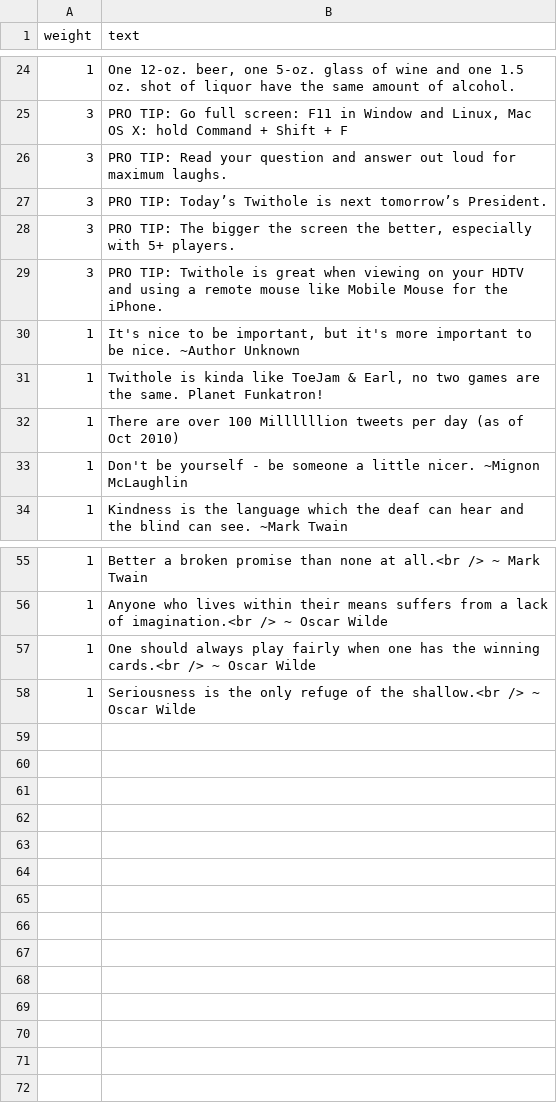
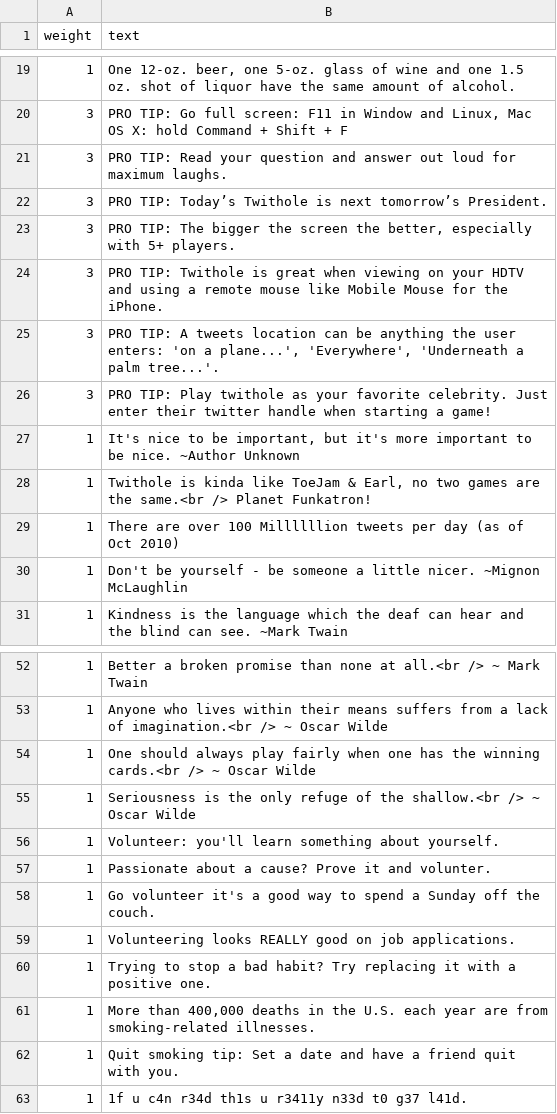
Before and after one commit to jwoertink/rr10-team-208, a CSV file: db/data/psas.csv, drawn as a sheet; only a part is shown, gaps mark what is left out; the diff covers the shown part only.

```diff
--- a/db/data/psas.csv
+++ b/db/data/psas.csv
@@ -29,4 +24,6 @@ weight,text
 3,"PRO TIP: Twithole is great when viewing on your HDTV and using a remote mouse like Mobile Mouse for the iPhone."
+3,"PRO TIP: A tweets location can be anything the user enters: 'on a plane...', 'Everywhere', 'Underneath a palm tree...'."
+3,"PRO TIP: Play twithole as your favorite celebrity. Just enter their twitter handle when starting a game!"
 1,"It's nice to be important, but it's more important to be nice. ~Author Unknown"
-1,"Twithole is kinda like ToeJam & Earl, no two games are the same. Planet Funkatron!"
+1,"Twithole is kinda like ToeJam & Earl, no two games are the same.<br /> Planet Funkatron!"
 1,"There are over 100 Millllllion tweets per day (as of Oct 2010)"
@@ -58 +55,9 @@ weight,text
 1,"Seriousness is the only refuge of the shallow.<br /> ~ Oscar Wilde"
+1,"Volunteer: you'll learn something about yourself."
+1,"Passionate about a cause? Prove it and volunter."
+1,"Go volunteer it's a good way to spend a Sunday off the couch."
+1,"Volunteering looks REALLY good on job applications."
+1,"Trying to stop a bad habit? Try replacing it with a positive one."
+1,"More than 400,000 deaths in the U.S. each year are from smoking-related illnesses."
+1,"Quit smoking tip: Set a date and have a friend quit with you."
+1,"1f u c4n r34d th1s u r3411y n33d t0 g37 l41d."
```
Also changed, not shown: 5 removed rows and 4 edited cells elsewhere in this file, 4 other files.
